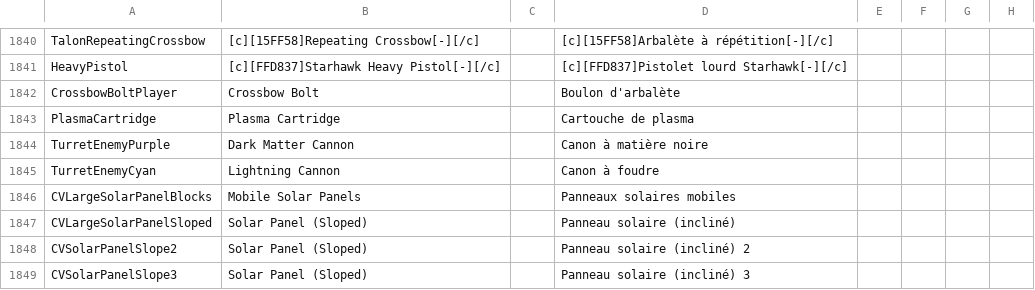
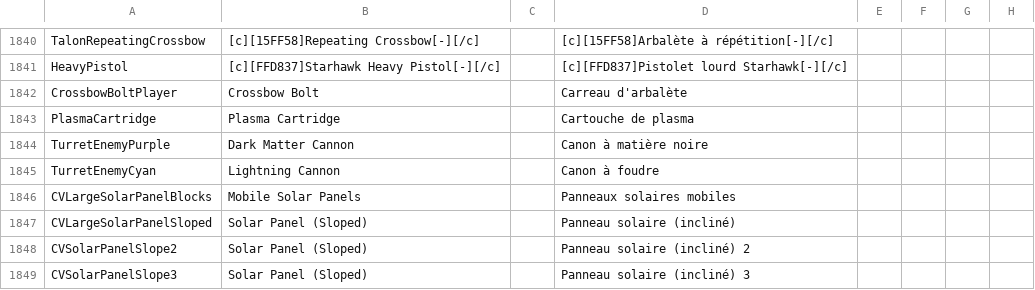
Before and after one commit to eldran64/ReforgedEdenTradFR, a CSV file: Extras/Localization.csv, drawn as a sheet; only a part is shown, gaps mark what is left out; the diff names each change by its address in the sheet, - before the commit and + after, or states it on an @@ line.

Commit message:
Correction linguistique
Boulon vs Carreau d'arbalète

```diff
--- a/Extras/Localization.csv
+++ b/Extras/Localization.csv
-D1842: Boulon d'arbalète
+D1842: Carreau d'arbalète
```
Also changed, not shown: 1 other file.
